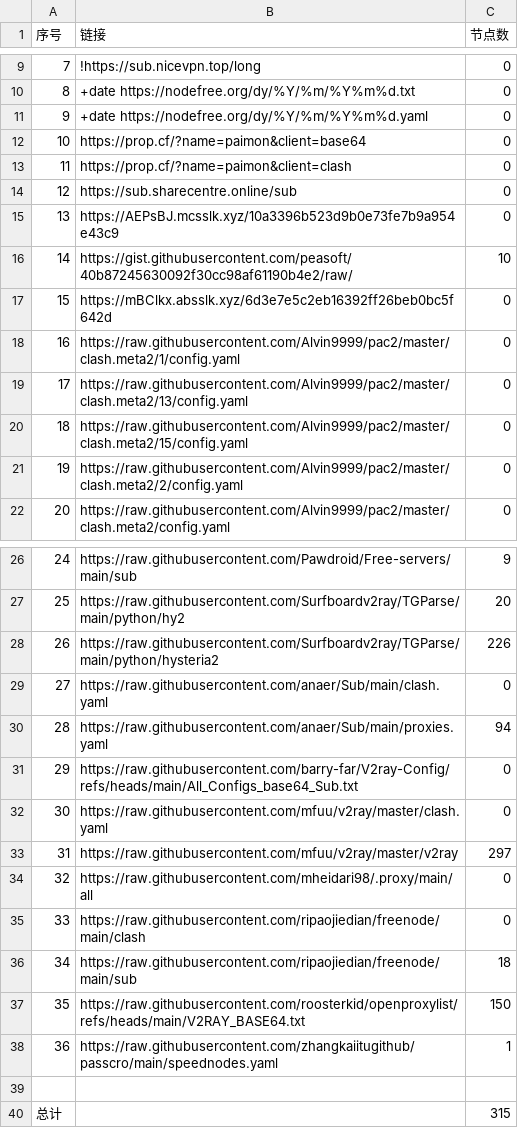
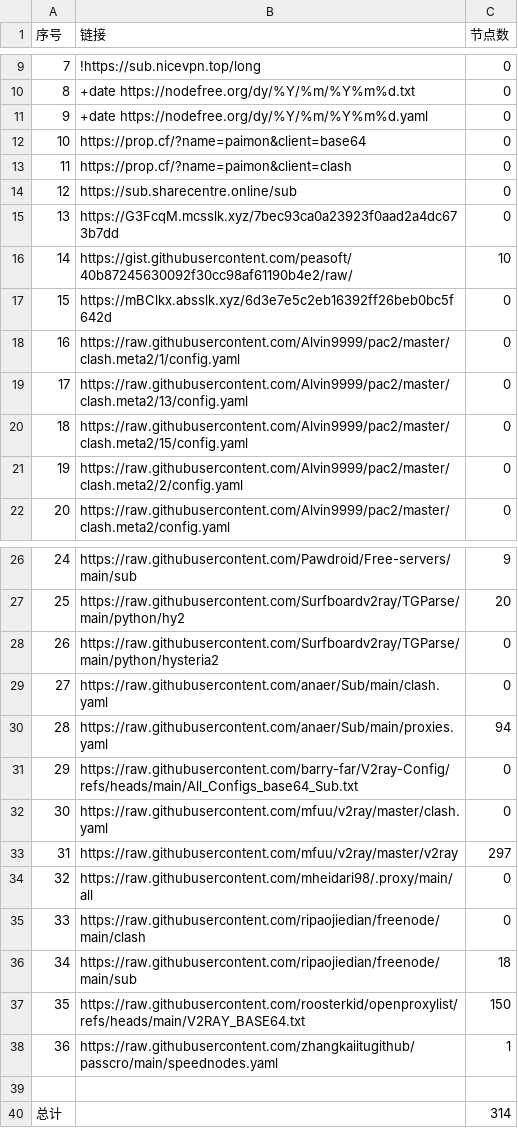
Before and after one commit to uutwo/NoMoreWalls, a CSV file: list_result.csv, drawn as a sheet; only a part is shown, gaps mark what is left out.

```diff
--- a/list_result.csv
+++ b/list_result.csv
@@ -14,3 +14,3 @@
 12, https://sub.sharecentre.online/sub,0
-13,https://AEPsBJ.mcsslk.xyz/10a3396b523d9b0e73fe7b9a954e43c9,0
+13,https://G3FcqM.mcsslk.xyz/7bec93ca0a23923f0aad2a4dc673b7dd,0
 14,https://gist.githubusercontent.com/peasoft/40b87245630092f30cc98af61190b4e2/raw/,10
@@ -27,3 +27,3 @@
 25,https://raw.githubusercontent.com/Surfboardv2ray/TGParse/main/python/hy2,20
-26,https://raw.githubusercontent.com/Surfboardv2ray/TGParse/main/python/hysteria2,226
+26,https://raw.githubusercontent.com/Surfboardv2ray/TGParse/main/python/hysteria2,0
 27,https://raw.githubusercontent.com/anaer/Sub/main/clash.yaml,0
@@ -39,2 +39,2 @@
 
-总计,,315
+总计,,314
```
Also changed, not shown: 23 other files.
